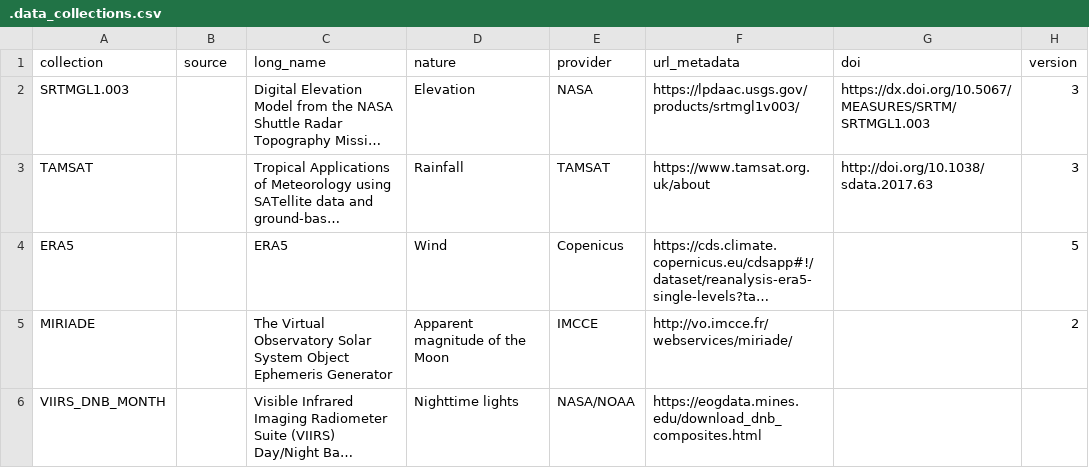
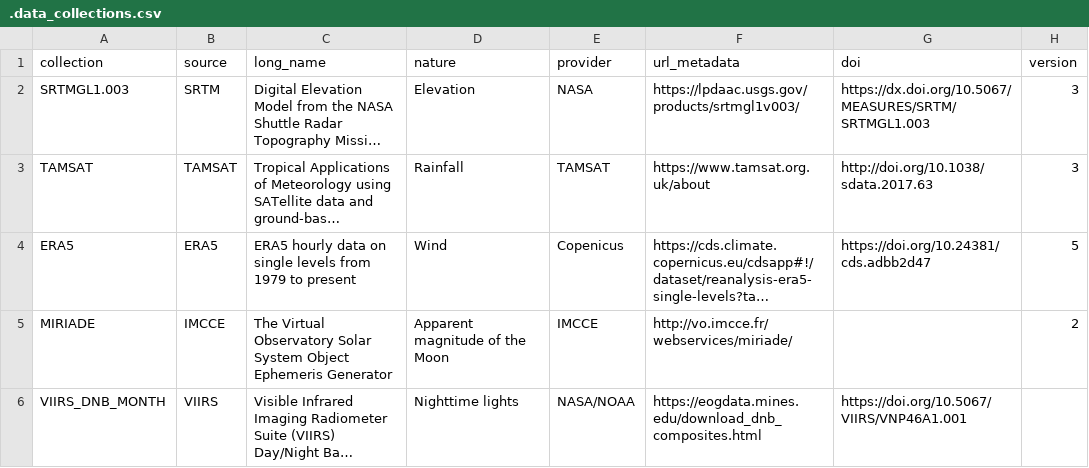
Before and after one commit to ptaconet/getremotedata, a CSV file: .data_collections.csv, drawn as a sheet; only a part is shown; long unchanged cells end in …; the diff names each change by its address in the sheet, - before the commit and + after, or states it on an @@ line.

```diff
--- a/.data_collections.csv
+++ b/.data_collections.csv
-B2 (source): (empty)
+B2 (source): SRTM
-B3 (source): (empty)
+B3 (source): TAMSAT
-B4 (source): (empty)
+B4 (source): ERA5
-C4 (long_name): ERA5
+C4 (long_name): ERA5 hourly data on single levels from 1979 to present
-G4 (doi): (empty)
+G4 (doi): https://doi.org/10.24381/cds.adbb2d47
-B5 (source): (empty)
+B5 (source): IMCCE
-B6 (source): (empty)
+B6 (source): VIIRS
-G6 (doi): (empty)
+G6 (doi): https://doi.org/10.5067/VIIRS/VNP46A1.001
```
Also changed, not shown: 21 other files.
